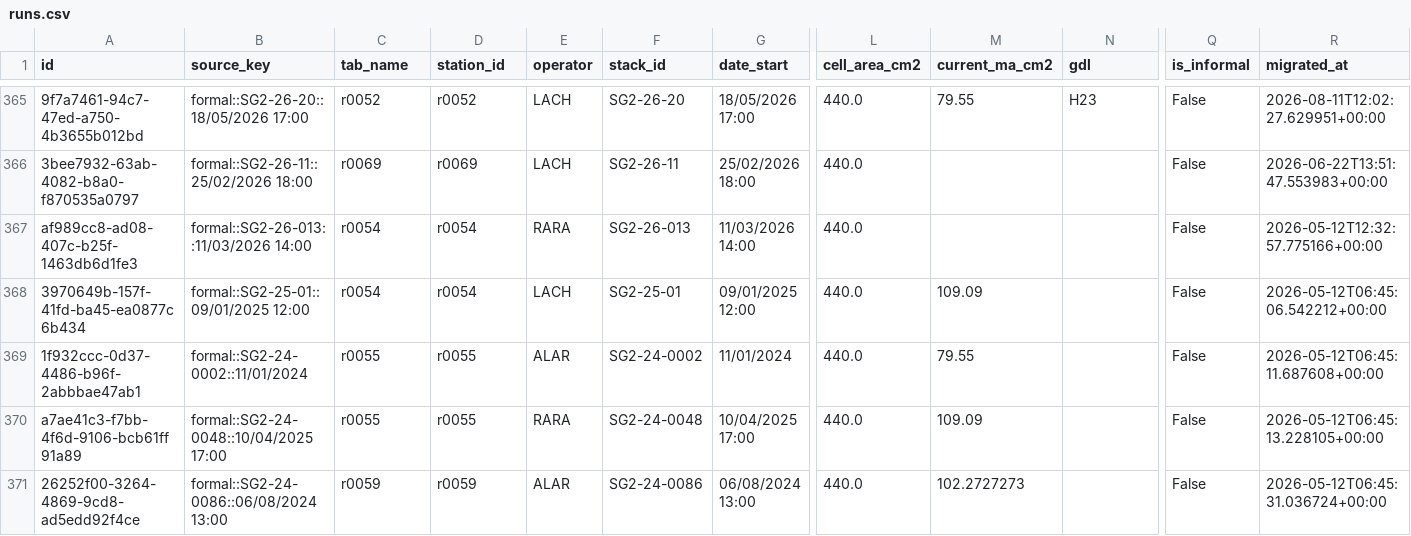
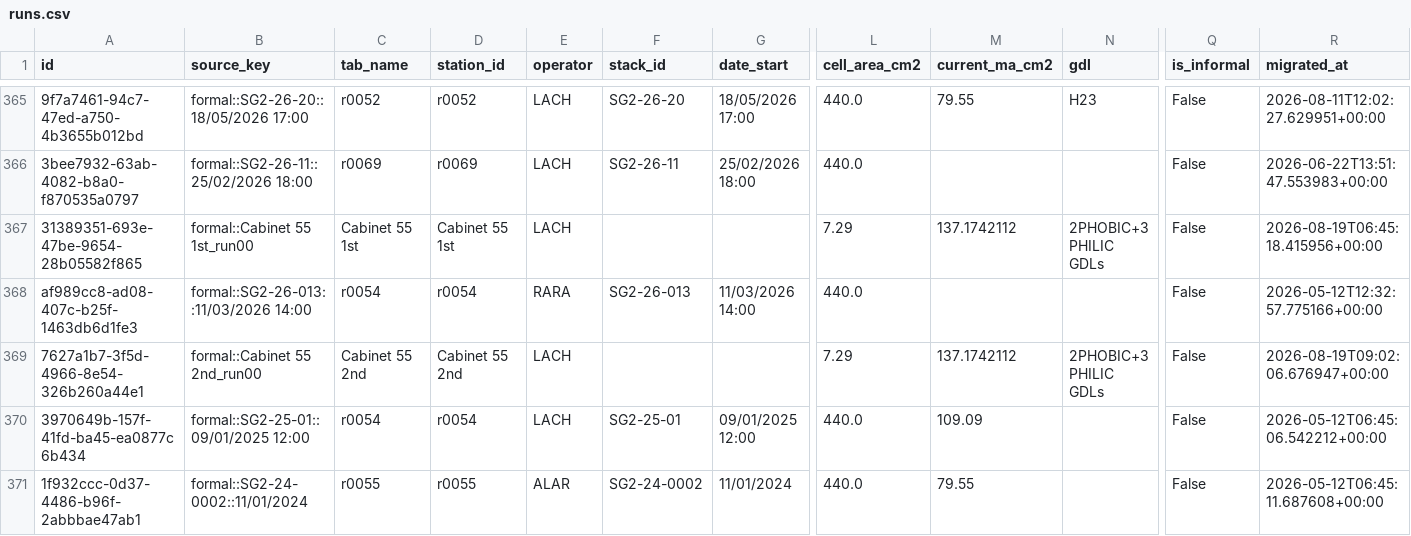
Before and after one commit to HPNow/hpnow-efficiency-analyser, a CSV file: backups/runs.csv, drawn as a sheet; only a part is shown, gaps mark what is left out; the shorter side is filled out with more unchanged rows; rows hold the shown columns only; the diff names each change by its address in the sheet, - before the commit and + after, or states it on an @@ line.

```diff
--- a/backups/runs.csv
+++ b/backups/runs.csv
+row 367: 31389351-693e-47be-9654-28b05582f865 | formal::Cabinet 55 1st_run00 | Cabinet 55 1st | Cabinet 55 1st | LACH |  |  | 7.29 | 137.1742112 | 2PHOBIC+3 PHILIC GDLs | False | 2026-08-19T06:45:18.415956+00:00
+row 369: 7627a1b7-3f5d-4966-8e54-326b260a44e1 | formal::Cabinet 55 2nd_run00 | Cabinet 55 2nd | Cabinet 55 2nd | LACH |  |  | 7.29 | 137.1742112 | 2PHOBIC+3 PHILIC GDLs | False | 2026-08-19T09:02:06.676947+00:00
```
Also changed, not shown: 1 other file.
